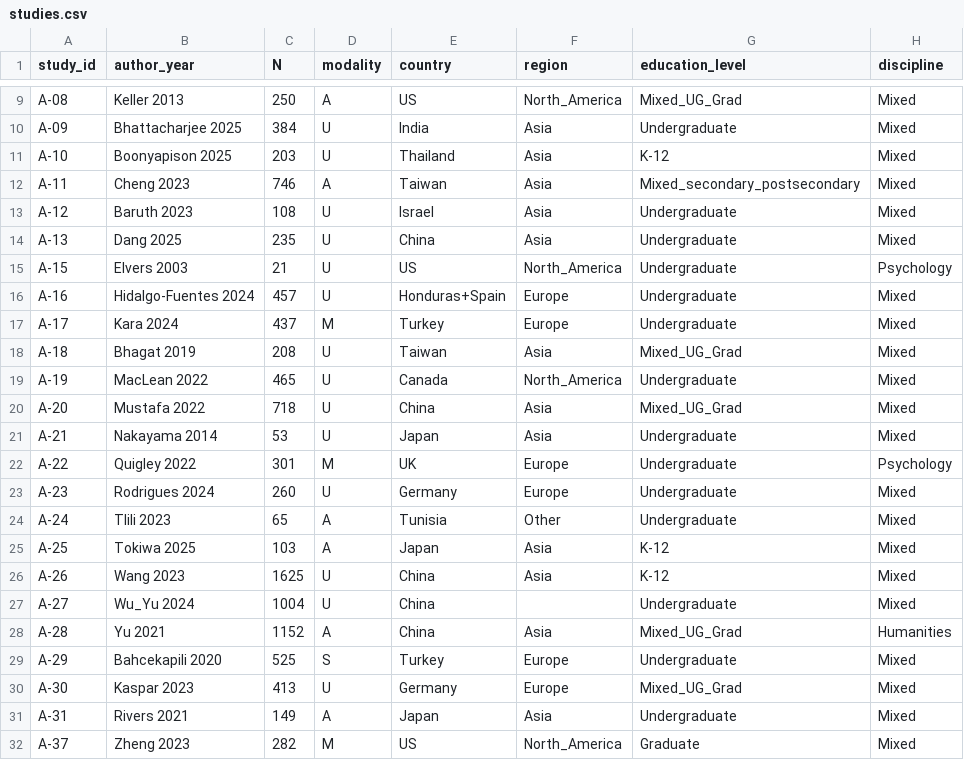
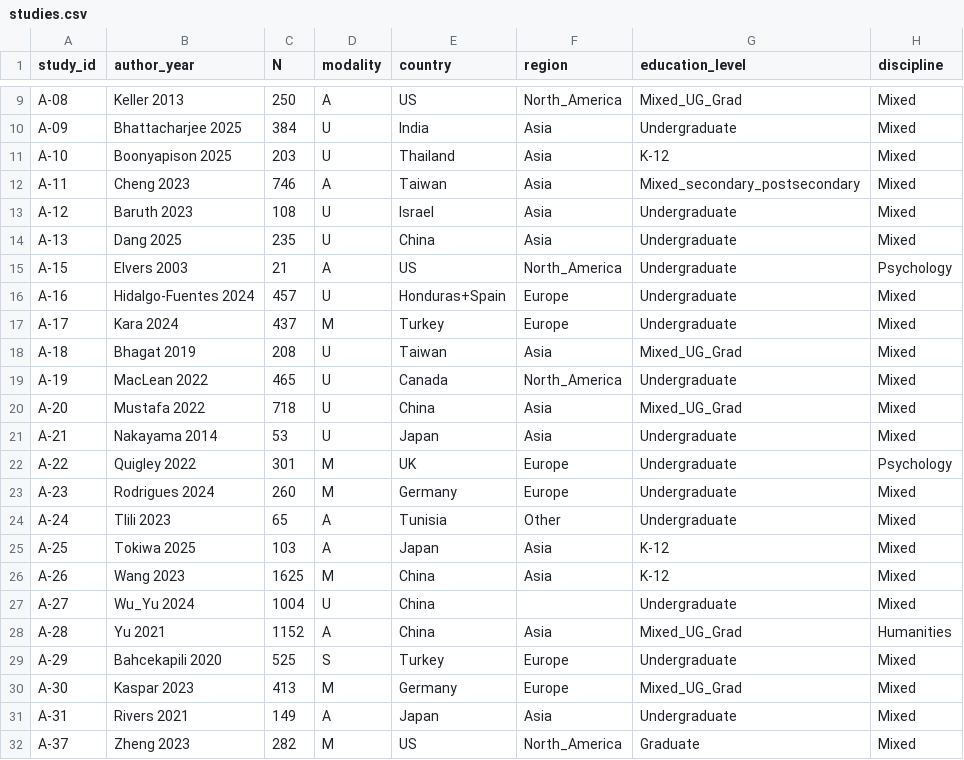
Before and after one commit to etoki/paper, a CSV file: papers/P3_meta_analysis/inputs/studies.csv, drawn as a sheet; only a part is shown, gaps mark what is left out; the diff names each change by its address in the sheet, - before the commit and + after, or states it on an @@ line.

```diff
--- a/papers/P3_meta_analysis/inputs/studies.csv
+++ b/papers/P3_meta_analysis/inputs/studies.csv
-D15 (modality): U
+D15 (modality): A
-D23 (modality): U
+D23 (modality): M
-D26 (modality): U
+D26 (modality): M
-D30 (modality): U
+D30 (modality): M
```
Also changed, not shown: papers/P3_meta_analysis/ecel/results/interaction_terms.csv, papers/P3_meta_analysis/ecel/results/modality_pools.csv, 20 other files.
